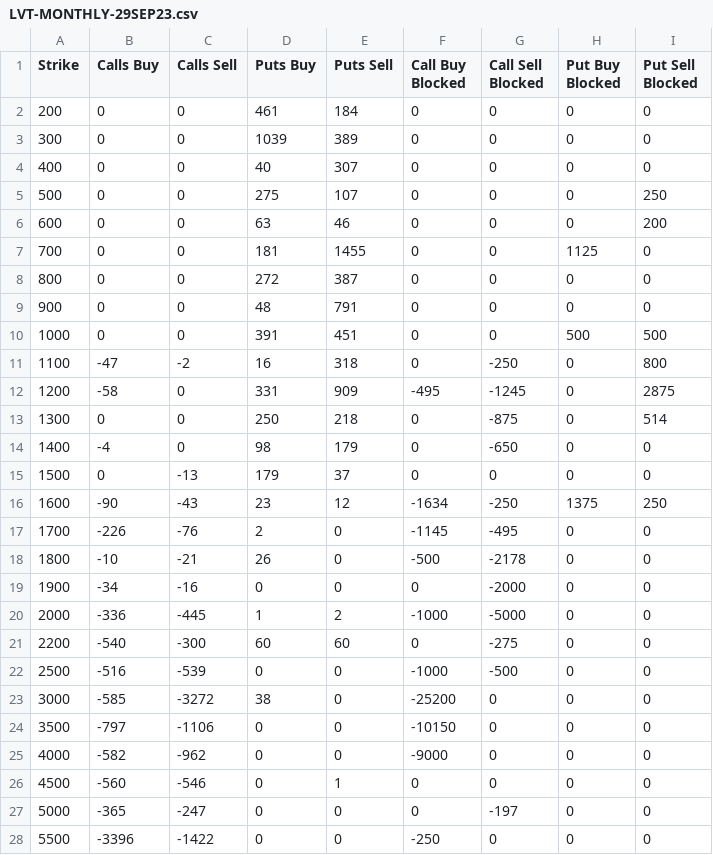
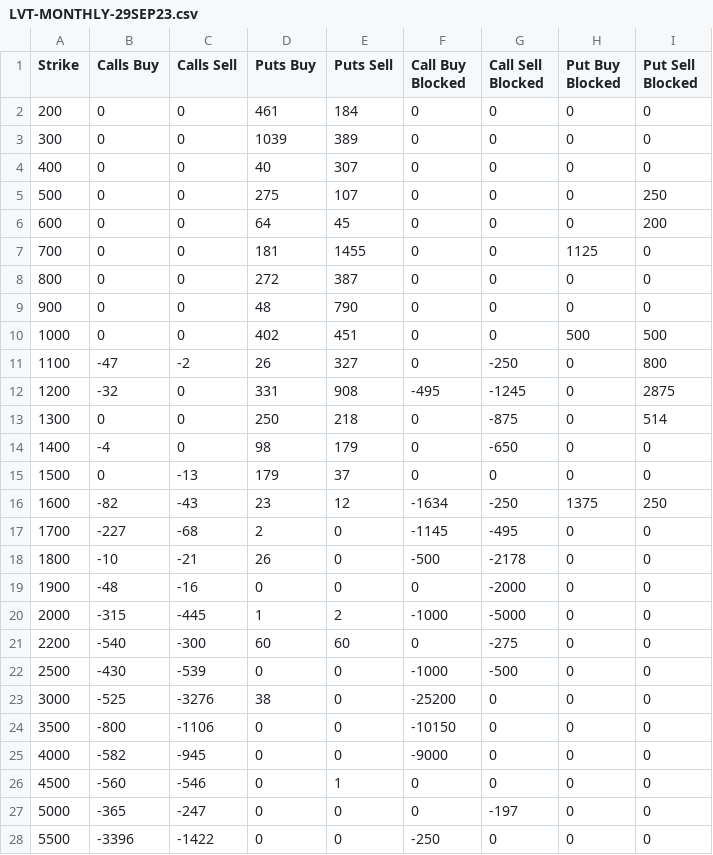
Before and after one commit to gmurra11/trading, a CSV file: data/daily/LVT-MONTHLY-29SEP23.csv, drawn as a sheet.

```diff
--- a/data/daily/LVT-MONTHLY-29SEP23.csv
+++ b/data/daily/LVT-MONTHLY-29SEP23.csv
@@ -5,9 +5,9 @@
 "500",0,0,275,107,0,0,0,250
-"600",0,0,63,46,0,0,0,200
+"600",0,0,64,45,0,0,0,200
 "700",0,0,181,1455,0,0,1125,0
 "800",0,0,272,387,0,0,0,0
-"900",0,0,48,791,0,0,0,0
-"1000",0,0,391,451,0,0,500,500
-"1100",-47,-2,16,318,0,-250,0,800
-"1200",-58,0,331,909,-495,-1245,0,2875
+"900",0,0,48,790,0,0,0,0
+"1000",0,0,402,451,0,0,500,500
+"1100",-47,-2,26,327,0,-250,0,800
+"1200",-32,0,331,908,-495,-1245,0,2875
 "1300",0,0,250,218,0,-875,0,514
@@ -15,12 +15,12 @@
 "1500",0,-13,179,37,0,0,0,0
-"1600",-90,-43,23,12,-1634,-250,1375,250
-"1700",-226,-76,2,0,-1145,-495,0,0
+"1600",-82,-43,23,12,-1634,-250,1375,250
+"1700",-227,-68,2,0,-1145,-495,0,0
 "1800",-10,-21,26,0,-500,-2178,0,0
-"1900",-34,-16,0,0,0,-2000,0,0
-"2000",-336,-445,1,2,-1000,-5000,0,0
+"1900",-48,-16,0,0,0,-2000,0,0
+"2000",-315,-445,1,2,-1000,-5000,0,0
 "2200",-540,-300,60,60,0,-275,0,0
-"2500",-516,-539,0,0,-1000,-500,0,0
-"3000",-585,-3272,38,0,-25200,0,0,0
-"3500",-797,-1106,0,0,-10150,0,0,0
-"4000",-582,-962,0,0,-9000,0,0,0
+"2500",-430,-539,0,0,-1000,-500,0,0
+"3000",-525,-3276,38,0,-25200,0,0,0
+"3500",-800,-1106,0,0,-10150,0,0,0
+"4000",-582,-945,0,0,-9000,0,0,0
 "4500",-560,-546,0,1,0,0,0,0
```
Also changed, not shown: data/daily/LVT-MONTHLY-30JUN23.csv, data/daily/LVT-MONTHLY-31MAR23.csv, 8 other files.
